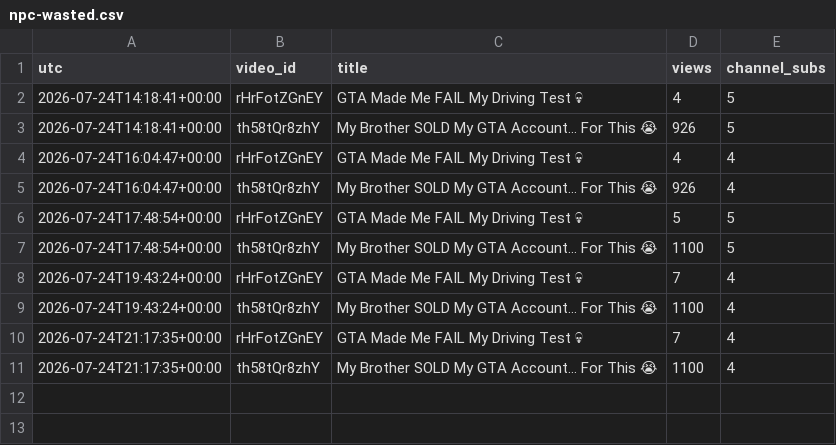
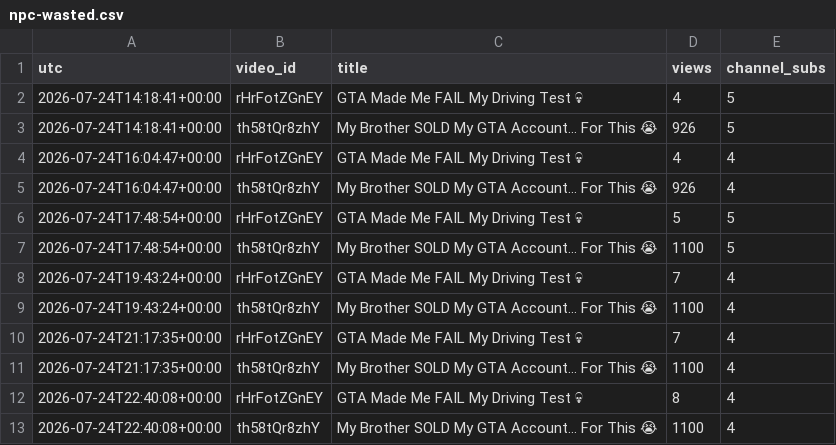
Before and after one commit to keegan-07/yt-stats, a CSV file: stats/npc-wasted.csv, drawn as a sheet; the diff names each change by its address in the sheet, - before the commit and + after, or states it on an @@ line.

```diff
--- a/stats/npc-wasted.csv
+++ b/stats/npc-wasted.csv
+row 12: 2026-07-24T22:40:08+00:00 | rHrFotZGnEY | GTA Made Me FAIL My Driving Test 💀 | 8 | 4
+row 13: 2026-07-24T22:40:08+00:00 | th58tQr8zhY | My Brother SOLD My GTA Account… For This 😭 | 1100 | 4
```
